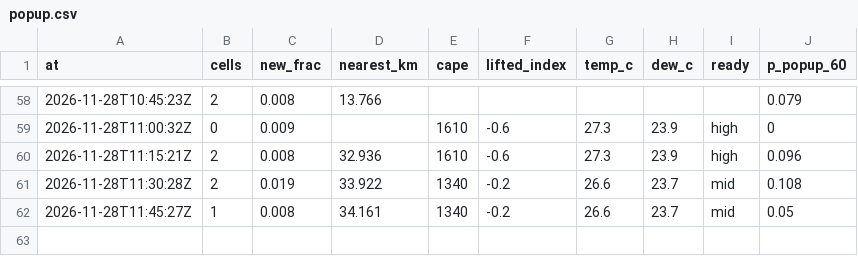
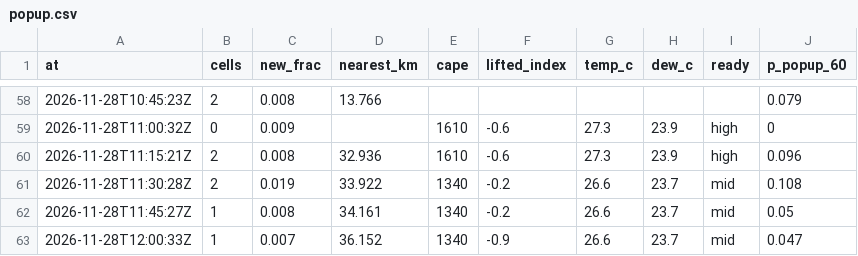
Before and after one commit to shelbyplayro/weatheringwithchayen, a CSV file: popup.csv, drawn as a sheet; only a part is shown, gaps mark what is left out; the diff names each change by its address in the sheet, - before the commit and + after, or states it on an @@ line.

```diff
--- a/popup.csv
+++ b/popup.csv
+row 63: 2026-11-28T12:00:33Z | 1 | 0.007 | 36.152 | 1340 | -0.9 | 26.6 | 23.7 | mid | 0.047
```
Also changed, not shown: forecasts.csv, observed.csv, 3 other files.
